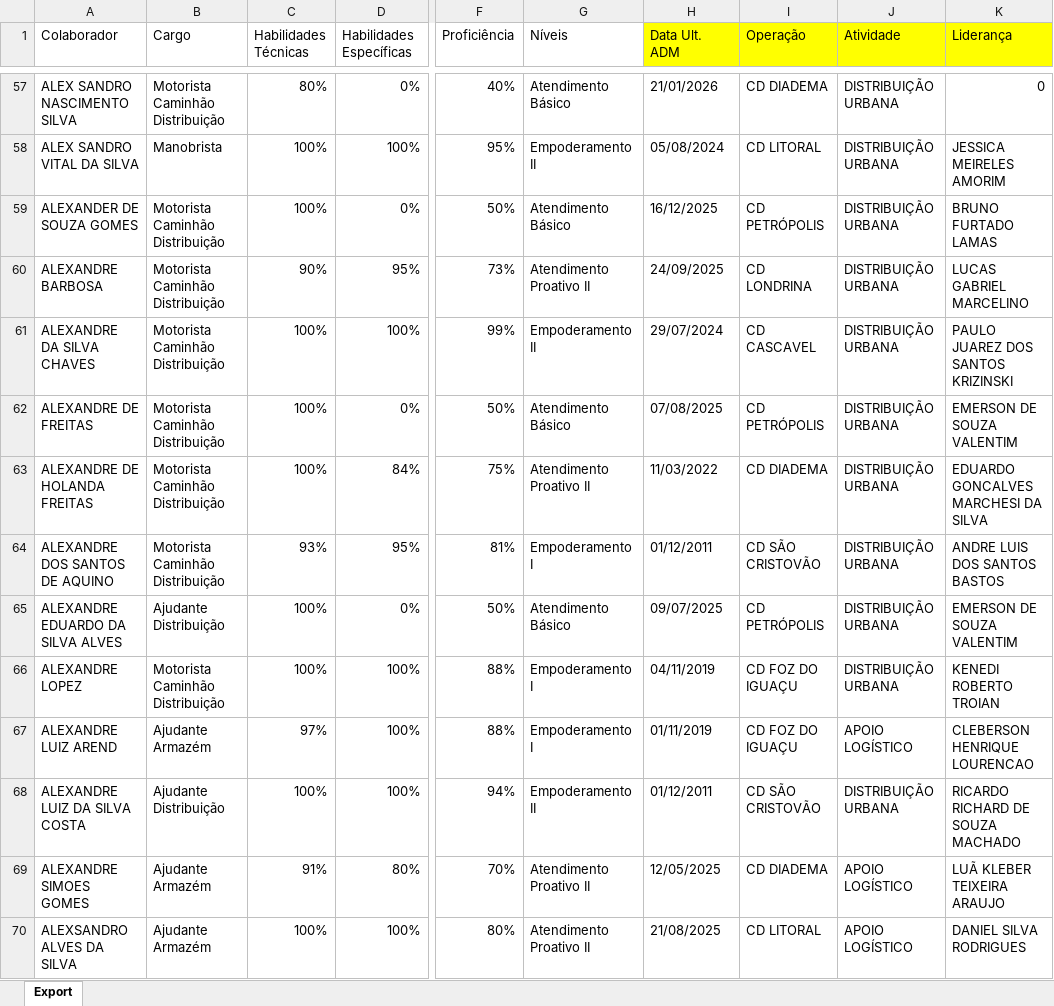
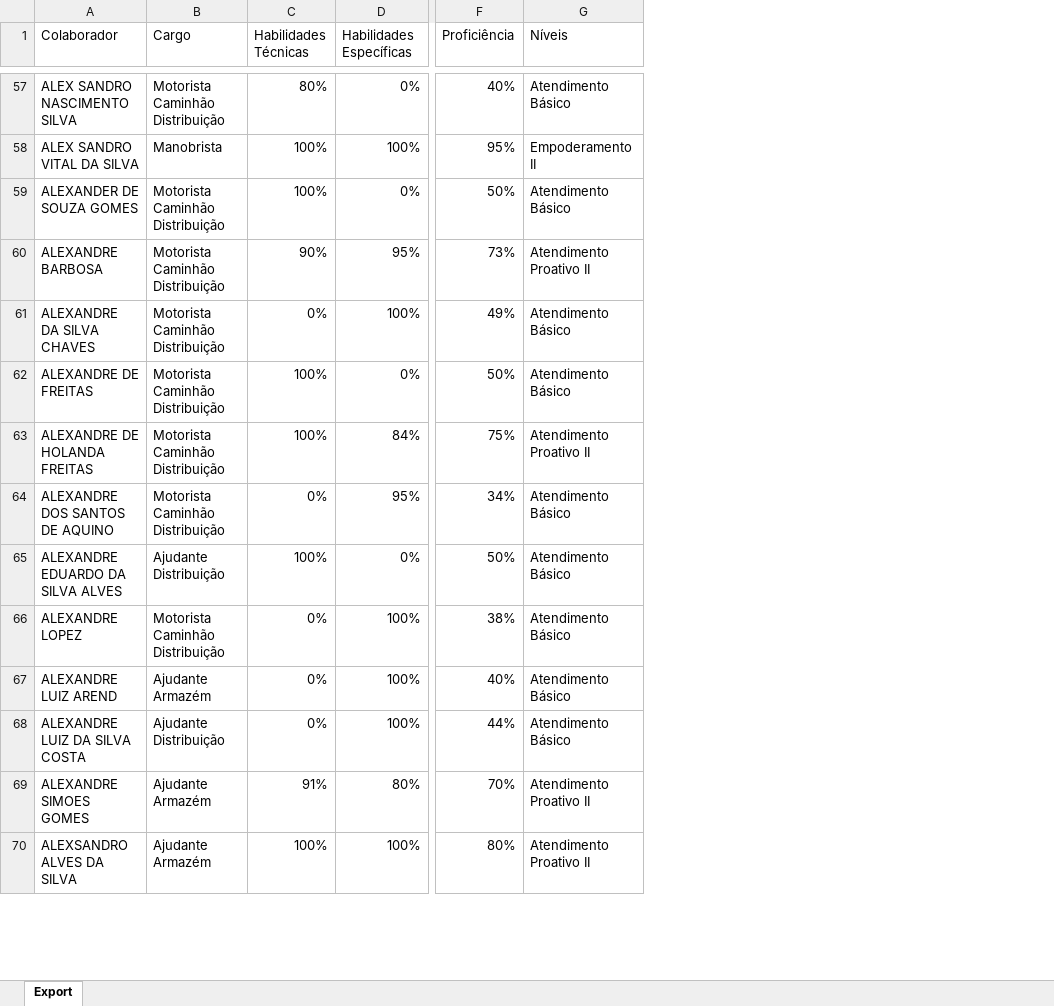
Before and after one commit to Bruna-gzr/dashboard-skap, an Excel workbook: data/Skap.xlsx, sheet Export, drawn as a sheet; only a part is shown, gaps mark what is left out; values as stored, in another font and other column widths than the file's, no borders; removed rows and columns are numbered as before the commit, all else as after; the diff covers the shown part only; the diff names each change by its address in the sheet, - before the commit and + after, or states it on an @@ line.

```diff
--- a/data/Skap.xlsx (sheet Export)
+++ b/data/Skap.xlsx (sheet Export)
-column H (Data Ult. ADM), rows 57-70: 21/01/2026 | 05/08/2024 | 16/12/2025 | 24/09/2025 | 29/07/2024 | 07/08/2025 | 11/03/2022 | 01/12/2011 | 09/07/2025 | 04/11/2019 | 01/11/2019 | 01/12/2011 | 12/05/2025 | 21/08/2025
-column I (Operação), rows 57-70: CD DIADEMA | CD LITORAL | CD PETRÓPOLIS | CD LONDRINA | CD CASCAVEL | CD PETRÓPOLIS | CD DIADEMA | CD SÃO CRISTOVÃO | CD PETRÓPOLIS | CD FOZ DO IGUAÇU | CD FOZ DO IGUAÇU | CD SÃO CRISTOVÃO | CD DIADEMA | CD LITORAL
-column J (Atividade), rows 57-70: DISTRIBUIÇÃO URBANA | DISTRIBUIÇÃO URBANA | DISTRIBUIÇÃO URBANA | DISTRIBUIÇÃO URBANA | DISTRIBUIÇÃO URBANA | DISTRIBUIÇÃO URBANA | DISTRIBUIÇÃO URBANA | DISTRIBUIÇÃO URBANA | DISTRIBUIÇÃO URBANA | DISTRIBUIÇÃO URBANA | APOIO LOGÍSTICO | DISTRIBUIÇÃO URBANA | APOIO LOGÍSTICO | APOIO LOGÍSTICO
-column K (Liderança), rows 57-70: 0 | JESSICA MEIRELES AMORIM | BRUNO FURTADO LAMAS | LUCAS GABRIEL MARCELINO | PAULO JUAREZ DOS SANTOS KRIZINSKI | EMERSON DE SOUZA VALENTIM | EDUARDO GONCALVES MARCHESI DA SILVA | ANDRE LUIS DOS SANTOS BASTOS | EMERSON DE SOUZA VALENTIM | KENEDI ROBERTO TROIAN | CLEBERSON HENRIQUE LOURENCAO | RICARDO RICHARD DE SOUZA MACHADO | LUÃ KLEBER TEIXEIRA ARAUJO | DANIEL SILVA RODRIGUES
-C61 (Habilidades Técnicas): 100%
+C61 (Habilidades Técnicas): 0%
-F61 (Proficiência): 99%
+F61 (Proficiência): 49%
-G61 (Níveis): Empoderamento II
+G61 (Níveis): Atendimento Básico
-C64 (Habilidades Técnicas): 93%
+C64 (Habilidades Técnicas): 0%
-F64 (Proficiência): 81%
+F64 (Proficiência): 34%
-G64 (Níveis): Empoderamento I
+G64 (Níveis): Atendimento Básico
-C66 (Habilidades Técnicas): 100%
+C66 (Habilidades Técnicas): 0%
-F66 (Proficiência): 88%
+F66 (Proficiência): 38%
-G66:G67 (Níveis): Empoderamento I
+G66:G67 (Níveis): Atendimento Básico
-C67 (Habilidades Técnicas): 97%
+C67 (Habilidades Técnicas): 0%
-F67 (Proficiência): 88%
+F67 (Proficiência): 40%
-C68 (Habilidades Técnicas): 100%
+C68 (Habilidades Técnicas): 0%
-F68 (Proficiência): 94%
+F68 (Proficiência): 44%
-G68 (Níveis): Empoderamento II
+G68 (Níveis): Atendimento Básico
```
Also changed, not shown: 1 added row, 11 removed rows and 725 edited cells elsewhere in this sheet, data/Acomp novos.xlsx, data/Base colaboradores ativos.xlsx, 5 other files.
